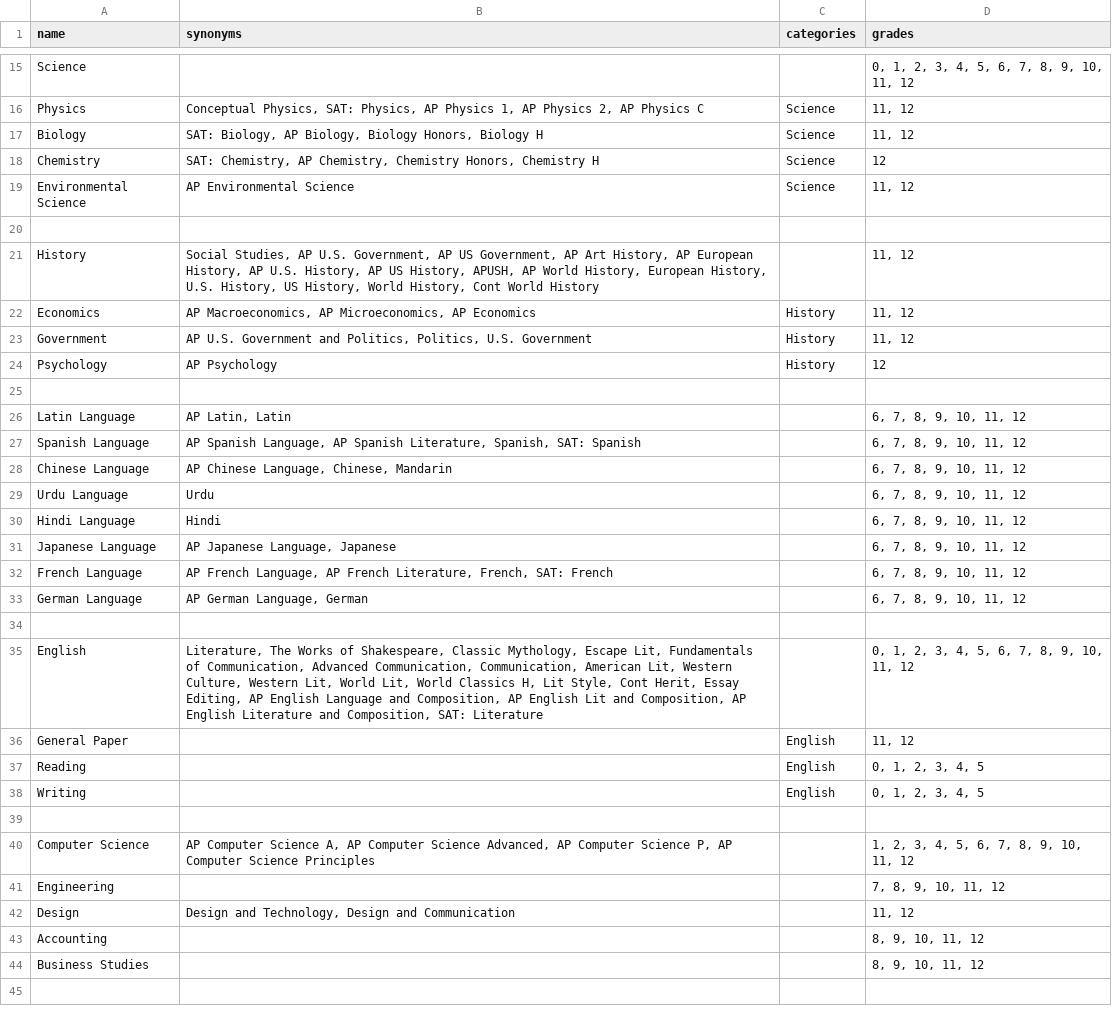
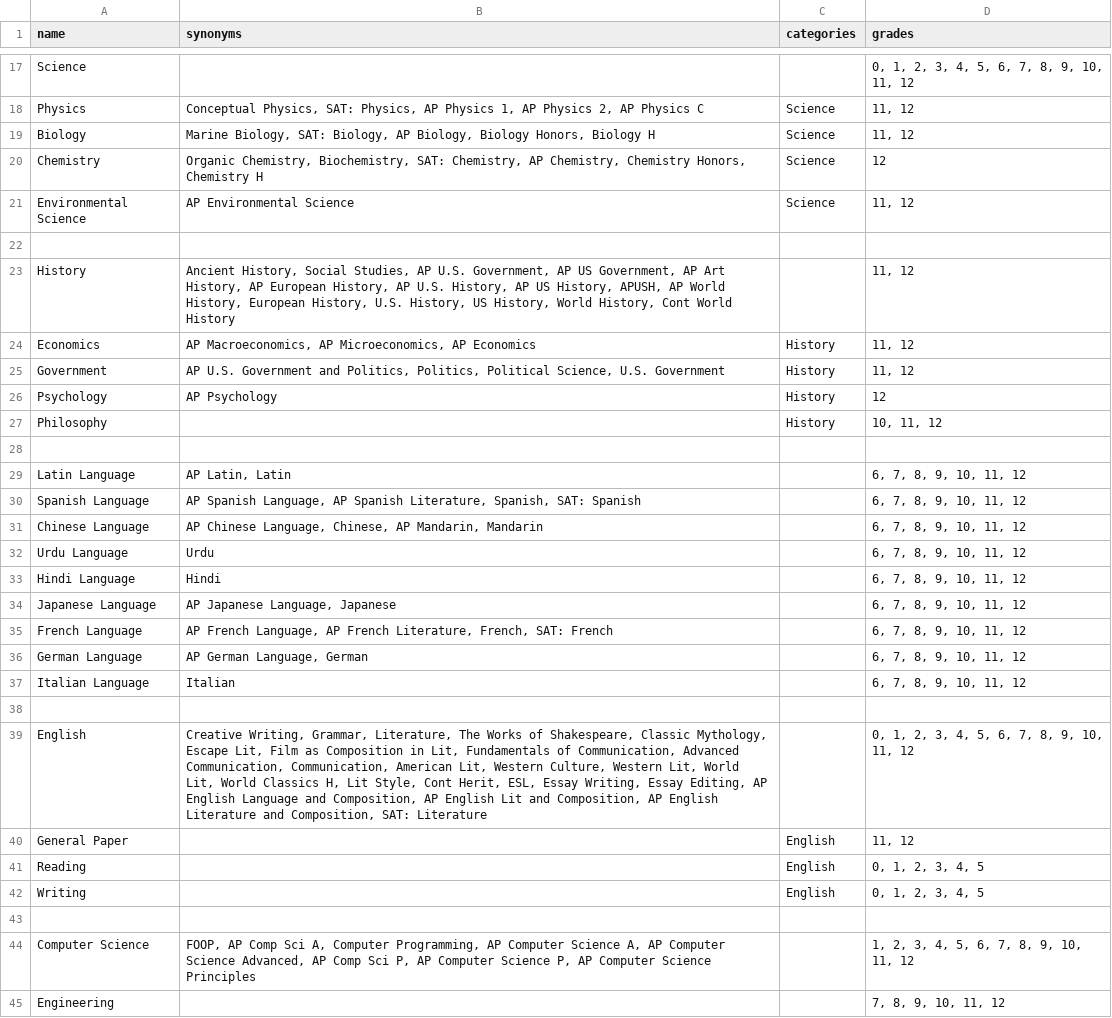
Before and after one commit to tutorbookapp/tutorbook, a CSV file: utils/algolia/tutoring.csv, drawn as a sheet; only a part is shown, gaps mark what is left out; the shorter side is filled out with more unchanged rows; the diff covers the shown part only.

```diff
--- a/utils/algolia/tutoring.csv
+++ b/utils/algolia/tutoring.csv
@@ -16,10 +18,11 @@ Science,,,"0, 1, 2, 3, 4, 5, 6, 7, 8, 9, 10, 11, 12"
 Physics,"Conceptual Physics, SAT: Physics, AP Physics 1, AP Physics 2, AP Physics C",Science,"11, 12"
-Biology,"SAT: Biology, AP Biology, Biology Honors, Biology H",Science,"11, 12"
-Chemistry,"SAT: Chemistry, AP Chemistry, Chemistry Honors, Chemistry H",Science,12
+Biology,"Marine Biology, SAT: Biology, AP Biology, Biology Honors, Biology H",Science,"11, 12"
+Chemistry,"Organic Chemistry, Biochemistry, SAT: Chemistry, AP Chemistry, Chemistry Honors, Chemistry H",Science,12
 Environmental Science,AP Environmental Science,Science,"11, 12"
 ,,,
-History,"Social Studies, AP U.S. Government, AP US Government, AP Art History, AP European History, AP U.S. History, AP US History, APUSH, AP World History, European History, U.S. History, US History, World History, Cont World History",,"11, 12"
+History,"Ancient History, Social Studies, AP U.S. Government, AP US Government, AP Art History, AP European History, AP U.S. History, AP US History, APUSH, AP World History, European History, U.S. History, US History, World History, Cont World History",,"11, 12"
 Economics,"AP Macroeconomics, AP Microeconomics, AP Economics",History,"11, 12"
-Government,"AP U.S. Government and Politics, Politics, U.S. Government",History,"11, 12"
+Government,"AP U.S. Government and Politics, Politics, Political Science, U.S. Government",History,"11, 12"
 Psychology,AP Psychology,History,12
+Philosophy,,History,"10, 11, 12"
 ,,,
@@ -27,3 +30,3 @@ Latin Language,"AP Latin, Latin",,"6, 7, 8, 9, 10, 11, 12"
 Spanish Language,"AP Spanish Language, AP Spanish Literature, Spanish, SAT: Spanish",,"6, 7, 8, 9, 10, 11, 12"
-Chinese Language,"AP Chinese Language, Chinese, Mandarin",,"6, 7, 8, 9, 10, 11, 12"
+Chinese Language,"AP Chinese Language, Chinese, AP Mandarin, Mandarin",,"6, 7, 8, 9, 10, 11, 12"
 Urdu Language,Urdu,,"6, 7, 8, 9, 10, 11, 12"
@@ -33,4 +36,5 @@ French Language,"AP French Language, AP French Literature, French, SAT: French",
 German Language,"AP German Language, German",,"6, 7, 8, 9, 10, 11, 12"
+Italian Language,Italian,,"6, 7, 8, 9, 10, 11, 12"
 ,,,
-English,"Literature, The Works of Shakespeare, Classic Mythology, Escape Lit, Fundamentals of Communication, Advanced Communication, Communication, American Lit, Western Culture, Western Lit, World Lit, World Classics H, Lit Style, Cont Herit, Essay Editing, AP English Language and Composition, AP English Lit and Composition, AP English Literature and Composition, SAT: Literature",,"0, 1, 2, 3, 4, 5, 6, 7, 8, 9, 10, 11, 12"
+English,"Creative Writing, Grammar, Literature, The Works of Shakespeare, Classic Mythology, Escape Lit, Film as Composition in Lit, Fundamentals of Communication, Advanced Communication, Communication, American Lit, Western Culture, Western Lit, World Lit, World Classics H, Lit Style, Cont Herit, ESL, Essay Writing, Essay Editing, AP English Language and Composition, AP English Lit and Composition, AP English Literature and Composition, SAT: Literature",,"0, 1, 2, 3, 4, 5, 6, 7, 8, 9, 10, 11, 12"
 General Paper,,English,"11, 12"
@@ -39,3 +43,3 @@ Writing,,English,"0, 1, 2, 3, 4, 5"
 ,,,
-Computer Science,"AP Computer Science A, AP Computer Science Advanced, AP Computer Science P, AP Computer Science Principles",,"1, 2, 3, 4, 5, 6, 7, 8, 9, 10, 11, 12"
+Computer Science,"FOOP, AP Comp Sci A, Computer Programming, AP Computer Science A, AP Computer Science Advanced, AP Comp Sci P, AP Computer Science P, AP Computer Science Principles",,"1, 2, 3, 4, 5, 6, 7, 8, 9, 10, 11, 12"
 Engineering,,,"7, 8, 9, 10, 11, 12"
```
Also changed, not shown: 4 added rows and 6 edited cells elsewhere in this file, 5 other files.
